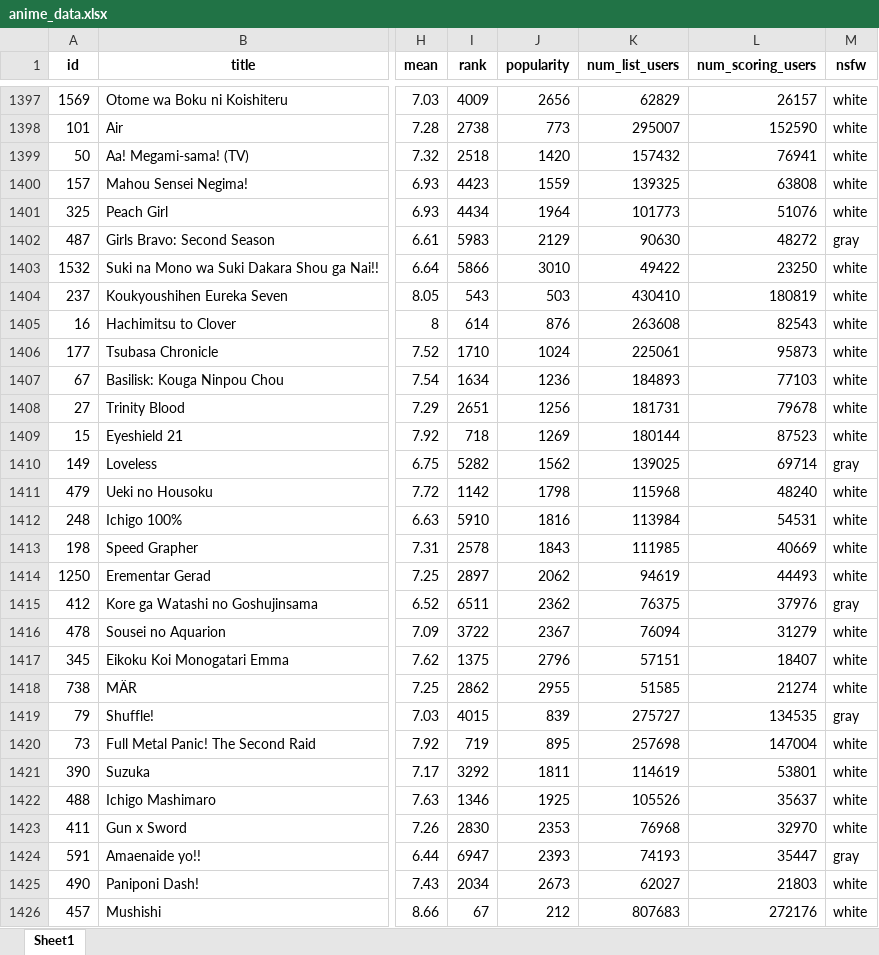
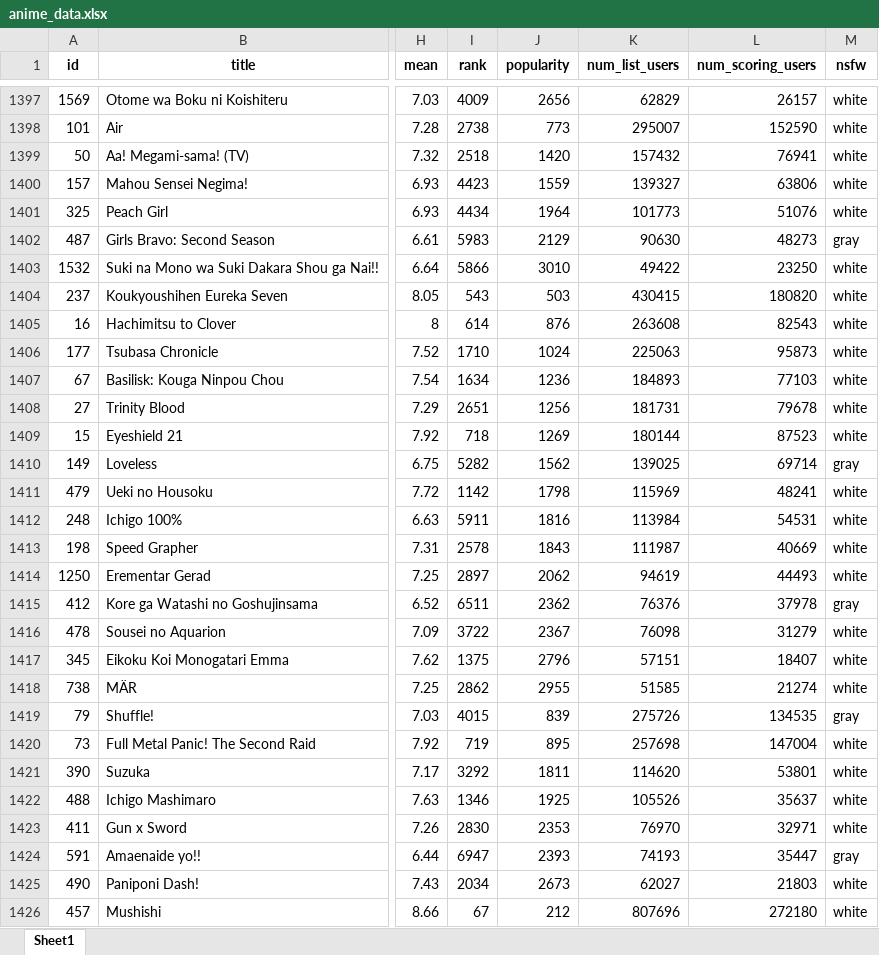
Before and after one commit to NeoLou/APS360-project, an Excel workbook: anime_data.xlsx, sheet Sheet1, drawn as a sheet; only a part is shown, gaps mark what is left out; values as stored, in another font and other column widths than the file's, no borders; the diff covers the shown part only; the diff names each change by its address in the sheet, - before the commit and + after, or states it on an @@ line.

```diff
--- a/anime_data.xlsx (sheet Sheet1)
+++ b/anime_data.xlsx (sheet Sheet1)
-K1400 (num_list_users): 139325
+K1400 (num_list_users): 139327
-L1400 (num_scoring_users): 63808
+L1400 (num_scoring_users): 63806
-L1402 (num_scoring_users): 48272
+L1402 (num_scoring_users): 48273
-K1404 (num_list_users): 430410
+K1404 (num_list_users): 430415
-L1404 (num_scoring_users): 180819
+L1404 (num_scoring_users): 180820
-K1406 (num_list_users): 225061
+K1406 (num_list_users): 225063
-K1411 (num_list_users): 115968
+K1411 (num_list_users): 115969
-L1411 (num_scoring_users): 48240
+L1411 (num_scoring_users): 48241
-I1412 (rank): 5910
+I1412 (rank): 5911
-K1413 (num_list_users): 111985
+K1413 (num_list_users): 111987
-K1415 (num_list_users): 76375
+K1415 (num_list_users): 76376
-L1415 (num_scoring_users): 37976
+L1415 (num_scoring_users): 37978
-K1416 (num_list_users): 76094
+K1416 (num_list_users): 76098
-K1419 (num_list_users): 275727
+K1419 (num_list_users): 275726
-K1421 (num_list_users): 114619
+K1421 (num_list_users): 114620
-K1423 (num_list_users): 76968
+K1423 (num_list_users): 76970
-L1423 (num_scoring_users): 32970
+L1423 (num_scoring_users): 32971
-K1426 (num_list_users): 807683
+K1426 (num_list_users): 807696
-L1426 (num_scoring_users): 272176
+L1426 (num_scoring_users): 272180
```
Also changed, not shown: 205 edited cells elsewhere in this sheet, 2 other files.
